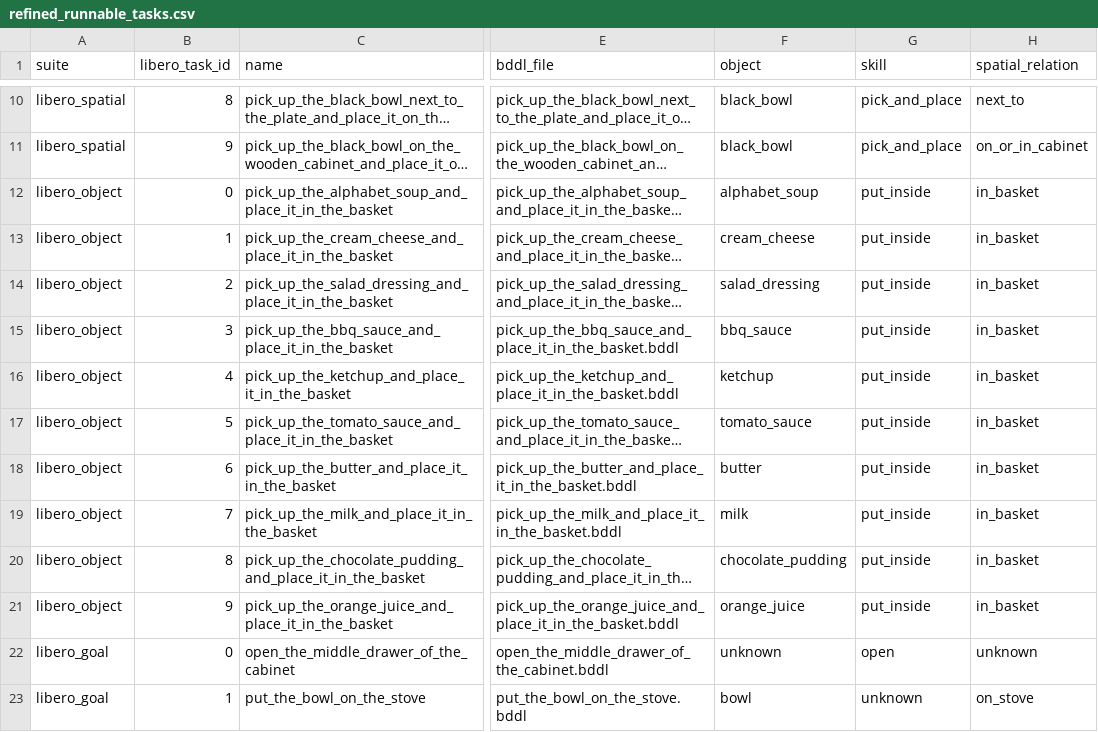
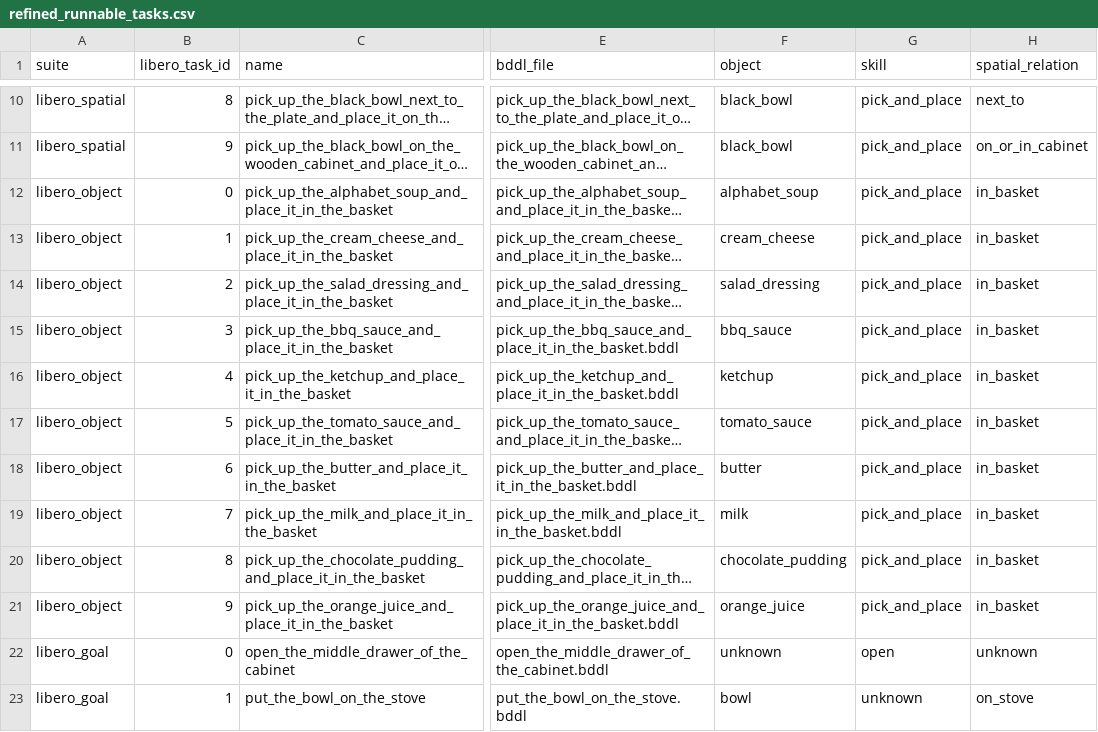
Before and after one commit to Al111vin/smolvla-libero-compositional-generalization, a CSV file: data/refined_runnable_tasks.csv, drawn as a sheet; only a part is shown, gaps mark what is left out; long unchanged cells end in …; the diff covers the shown part only; the diff names each change by its address in the sheet, - before the commit and + after, or states it on an @@ line.

Commit message:
Fix LIBERO task annotation rules

```diff
--- a/data/refined_runnable_tasks.csv
+++ b/data/refined_runnable_tasks.csv
-G12:G21 (skill): put_inside
+G12:G21 (skill): pick_and_place
```
Also changed, not shown: 8 edited cells elsewhere in this file, data/runnable_task_combinations.csv, 1 other file.
